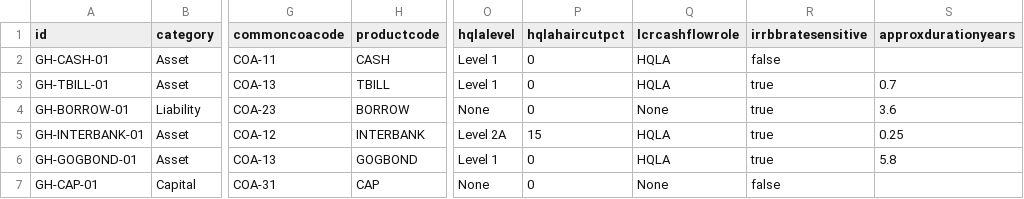
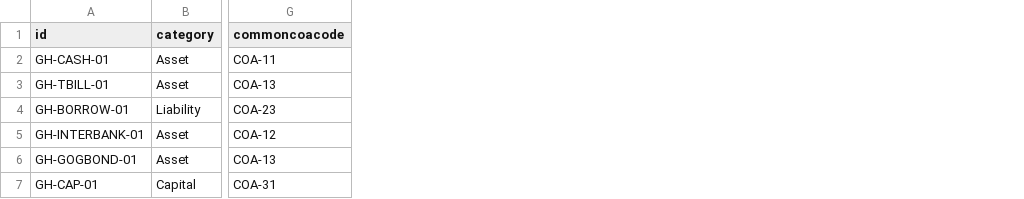
Before and after one commit to AmarachOrdor18/ascent-alm-platform-v2, a CSV file: sample-data/ghana/2026-06-30/treasury.csv, drawn as a sheet; only a part is shown, gaps mark what is left out; the diff names each change by its address in the sheet, - before the commit and + after, or states it on an @@ line.

```diff
--- a/sample-data/ghana/2026-06-30/treasury.csv
+++ b/sample-data/ghana/2026-06-30/treasury.csv
-column H (productcode), rows 2-7: CASH | TBILL | BORROW | INTERBANK | GOGBOND | CAP
-column O (hqlalevel), rows 2-7: Level 1 | Level 1 | None | Level 2A | Level 1 | None
-column P (hqlahaircutpct), rows 2-7: 0 | 0 | 0 | 15 | 0 | 0
-column Q (lcrcashflowrole), rows 2-7: HQLA | HQLA | None | HQLA | HQLA | None
-column R (irrbbratesensitive), rows 2-7: false | true | true | true | true | false
-column S (approxdurationyears), rows 3-6: 0.7 | 3.6 | 0.25 | 5.8
```
Also changed, not shown: sample-data/ghana/2026-07-31/treasury.csv, sample-data/ghana/2026-08-31/treasury.csv, 19 other files.
